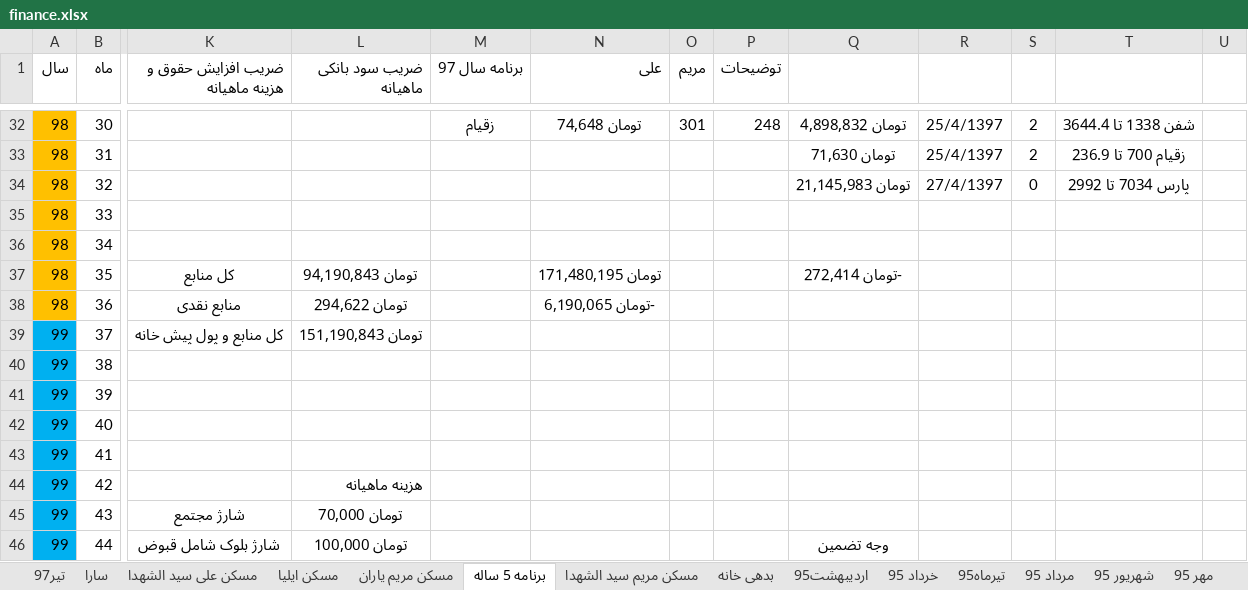
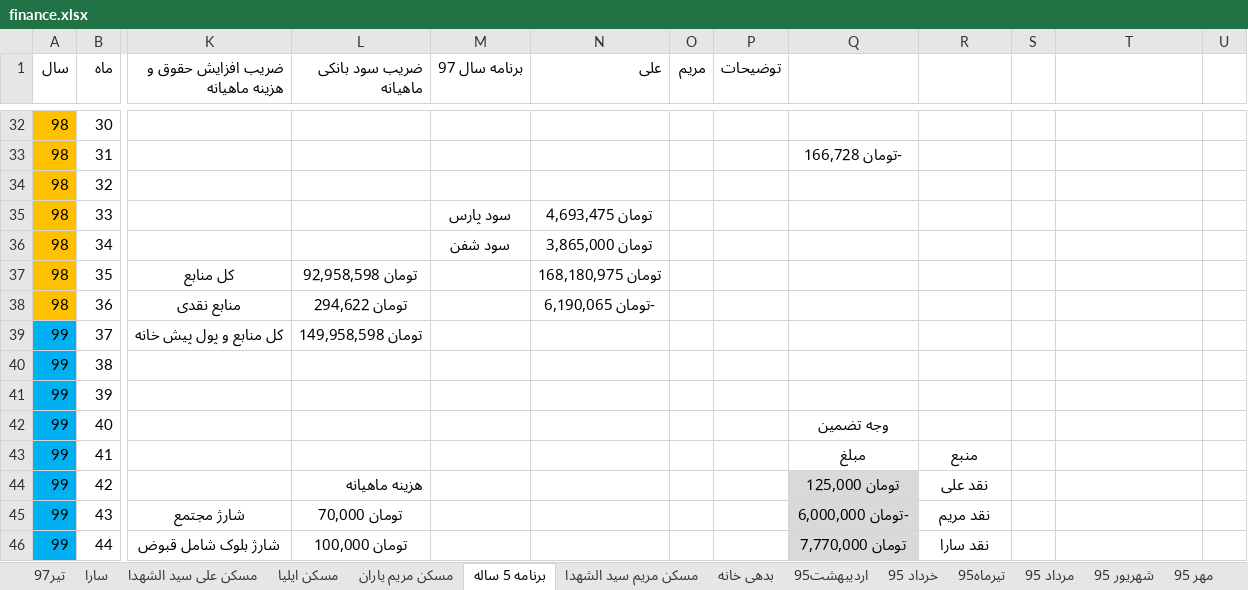
Before and after one commit to ali61n60/AudioDemo, an Excel workbook: AudioDemo/finance/finance.xlsx, sheet برنامه 5 ساله, drawn as a sheet; only a part is shown, gaps mark what is left out; values as stored, in another font and other column widths than the file's, no borders; conditional formats not drawn; the diff covers the shown part only; the diff names each change by its address in the sheet, - before the commit and + after, or states it on an @@ line.

```diff
--- a/AudioDemo/finance/finance.xlsx (sheet برنامه 5 ساله)
+++ b/AudioDemo/finance/finance.xlsx (sheet برنامه 5 ساله)
-M32 (برنامه سال 97): زقیام
+M32 (برنامه سال 97): (empty)
-N32 (علی): تومان 74,648
+N32 (علی): (empty)
-O32 (مریم): 301
+O32 (مریم): (empty)
-P32 (توضیحات): 248
+P32 (توضیحات): (empty)
-Q32: تومان 4,898,832
+Q32: (empty)
-R32:R33: 25/4/1397
+R32:R33: (empty)
-S32:S33: 2
+S32:S33: (empty)
-T32: شفن 1338 تا 3644.4
+T32: (empty)
-Q33: تومان 71,630
+Q33: -تومان 166,728
-T33: زقیام 700 تا 236.9
+T33: (empty)
-Q34: تومان 21,145,983
+Q34: (empty)
-R34: 27/4/1397
+R34: (empty)
-S34: 0
+S34: (empty)
-T34: پارس 7034 تا 2992
+T34: (empty)
-M35 (برنامه سال 97): (empty)
+M35 (برنامه سال 97): سود پارس
-N35 (علی): (empty)
+N35 (علی): تومان 4,693,475
-M36 (برنامه سال 97): (empty)
+M36 (برنامه سال 97): سود شفن
-N36 (علی): (empty)
+N36 (علی): تومان 3,865,000
-L37 (ضریب سود بانکی ماهیانه): تومان 94,190,843
+L37 (ضریب سود بانکی ماهیانه): تومان 92,958,598
-N37 (علی): تومان 171,480,195
+N37 (علی): تومان 168,180,975
-Q37: -تومان 272,414
+Q37: (empty)
-L39 (ضریب سود بانکی ماهیانه): تومان 151,190,843
+L39 (ضریب سود بانکی ماهیانه): تومان 149,958,598
-Q42: (empty)
+Q42: وجه تضمین
-Q43: (empty)
+Q43: مبلغ
-R43: (empty)
+R43: منبع
-Q44: (empty)
+Q44: تومان 125,000
-Q44:Q46 fill: none
+Q44:Q46 fill: #D9D9D9
-R44: (empty)
+R44: نقد علی
-Q45: (empty)
+Q45: -تومان 6,000,000
-R45: (empty)
+R45: نقد مریم
-Q46: وجه تضمین
+Q46: تومان 7,770,000
-R46: (empty)
+R46: نقد سارا
```
Also changed, not shown: 62 edited cells and cell formats elsewhere in this sheet, sheet تیر97.
